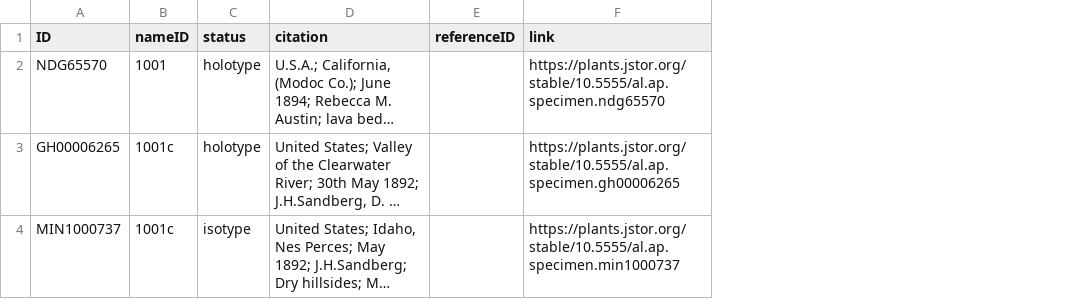
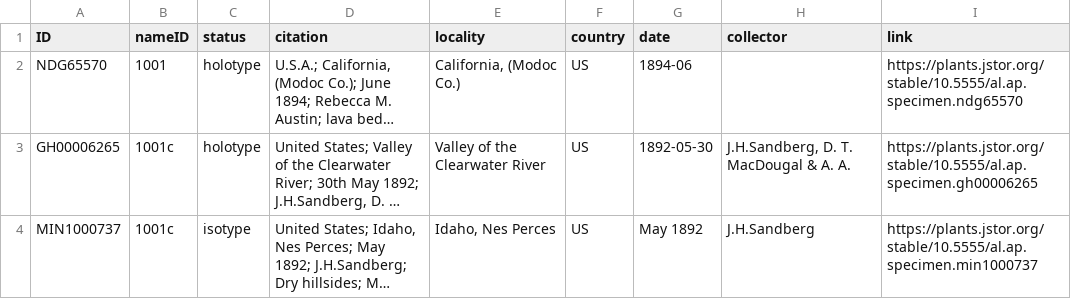
Before and after one commit to CatalogueOfLife/coldp, a TSV file: data/type-material.tsv, drawn as a sheet; long unchanged cells end in …; removed rows and columns are numbered as before the commit, all else as after; the diff names each change by its address in the sheet, - before the commit and + after, or states it on an @@ line.

Commit message:
Add common type fields

```diff
--- a/data/type-material.tsv
+++ b/data/type-material.tsv
-column E (referenceID), empty
+column E (locality), rows 2-4: California, (Modoc Co.) | Valley of the Clearwater River | Idaho, Nes Perces
+column F (country), rows 2-4: all US
+column G (date), rows 2-4: 1894-06 | 1892-05-30 | May 1892
+column H (collector), rows 3-4: J.H.Sandberg, D. T. MacDougal & A. A. | J.H.Sandberg
```
Also changed, not shown: 4 other files.
